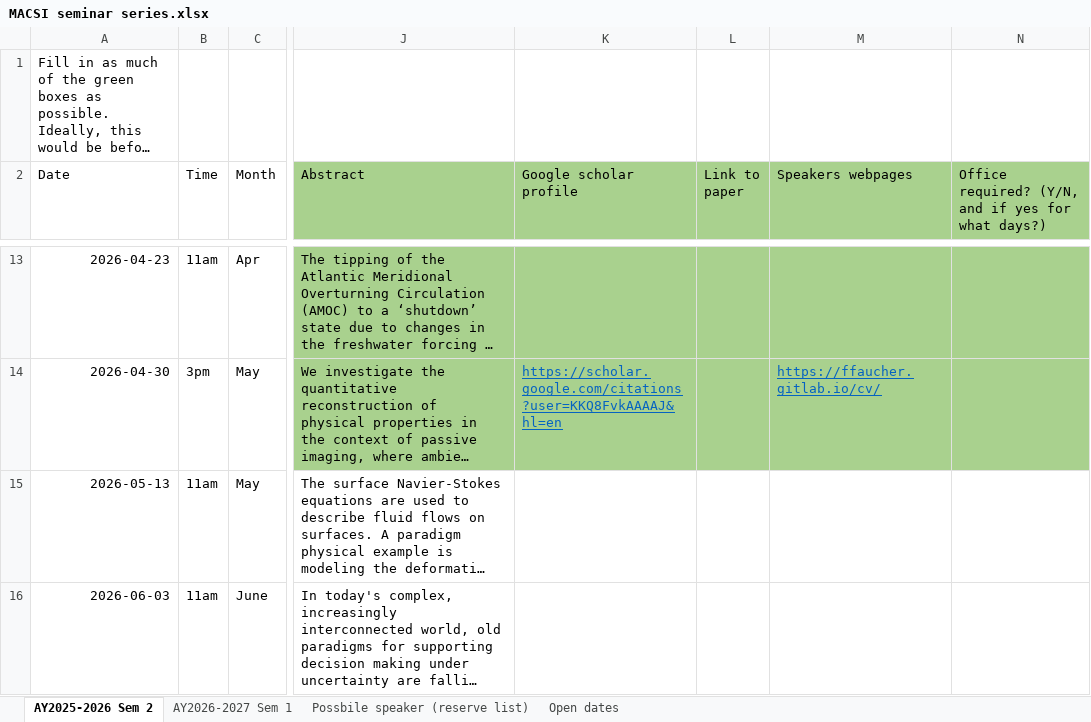
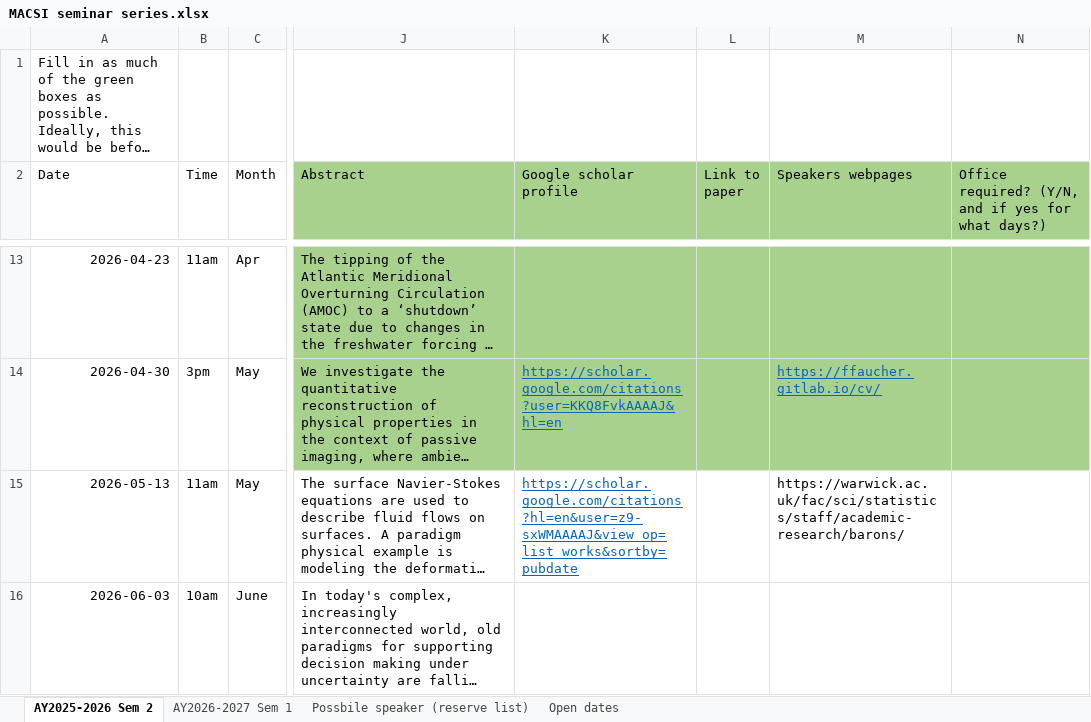
Before and after one commit to macsi-seminars/macsi-seminars.github.io, an Excel workbook: data/MACSI seminar series.xlsx, sheet AY2025-2026 Sem 2, drawn as a sheet; only a part is shown, gaps mark what is left out; long unchanged cells end in …; values as stored, in another font and other column widths than the file's, no borders; the diff names each change by its address in the sheet, - before the commit and + after, or states it on an @@ line.

Commit message:
updated PMC speakers time

```diff
--- a/data/MACSI seminar series.xlsx (sheet AY2025-2026 Sem 2)
+++ b/data/MACSI seminar series.xlsx (sheet AY2025-2026 Sem 2)
-K15 (Google scholar profile): (empty)
+K15 (Google scholar profile): https://scholar.google.com/citations?hl=en&user=z9-sxWMAAAAJ&view_op=list_works&sortby=pubdate
-M15 (Speakers webpages): (empty)
+M15 (Speakers webpages): https://warwick.ac.uk/fac/sci/statistics/staff/academic-research/barons/
-B16 (Time): 11am
+B16 (Time): 10am
```
